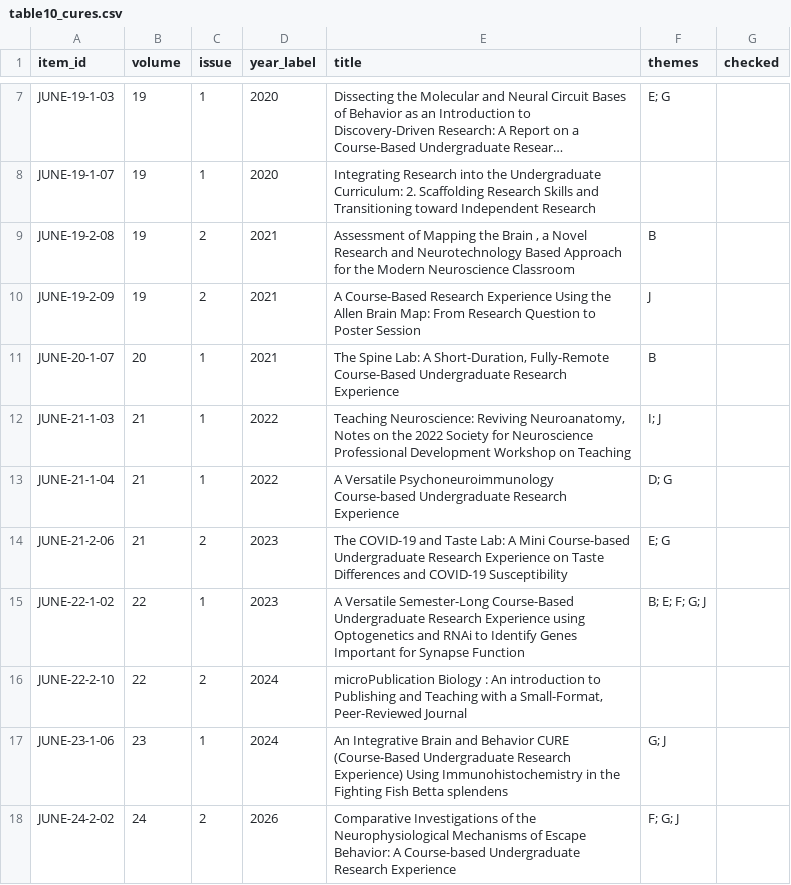
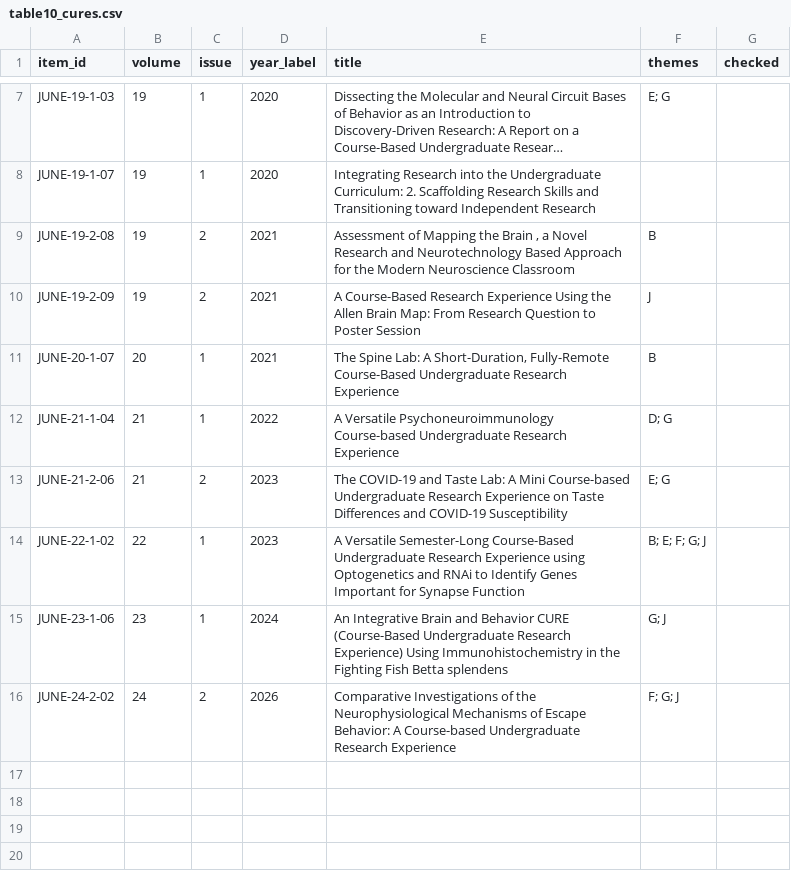
Before and after one commit to ajuavinett/JUNE_Utilities, a CSV file: tables/table10_cures.csv, drawn as a sheet; only a part is shown, gaps mark what is left out; long unchanged cells end in …; the diff names each change by its address in the sheet, - before the commit and + after, or states it on an @@ line.

```diff
--- a/tables/table10_cures.csv
+++ b/tables/table10_cures.csv
-row 12: JUNE-21-1-03 | 21 | 1 | 2022 | Teaching Neuroscience: Reviving Neuroanatomy, Notes on the 2022 Society for Neuroscience Professional Development Workshop on Teaching | I; J
-row 16: JUNE-22-2-10 | 22 | 2 | 2024 | microPublication Biology : An introduction to Publishing and Teaching with a Small-Format, Peer-Reviewed Journal
```
Also changed, not shown: hand_checks.csv, tables/table11_cure_themes.csv, 6 other files.
